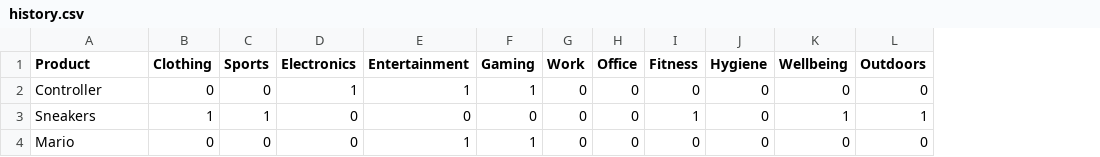
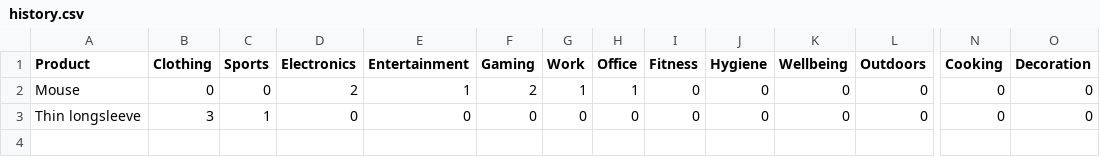
Before and after one commit to TeemuLaine/SmartMyynti, a CSV file: history.csv, drawn as a sheet; only a part is shown, gaps mark what is left out; removed rows and columns are numbered as before the commit, all else as after; rows hold the shown columns only; the diff names each change by its address in the sheet, - before the commit and + after, or states it on an @@ line.

```diff
--- a/history.csv
+++ b/history.csv
+column N (Cooking), rows 2-3: 0 | 0
+column O (Decoration), rows 2-3: 0 | 0
-A2 (Product): Controller
+A2 (Product): Mouse
-D2 (Electronics): 1
+D2 (Electronics): 2
-F2 (Gaming): 1
+F2 (Gaming): 2
-G2 (Work): 0
+G2 (Work): 1
-H2 (Office): 0
+H2 (Office): 1
-A3 (Product): Sneakers
+A3 (Product): Thin longsleeve
-B3 (Clothing): 1
+B3 (Clothing): 3
-I3 (Fitness): 1
+I3 (Fitness): 0
-K3 (Wellbeing): 1
+K3 (Wellbeing): 0
-L3 (Outdoors): 1
+L3 (Outdoors): 0
-row 4: Mario | 0 | 0 | 0 | 1 | 1 | 0 | 0 | 0 | 0 | 0 | 0
```
Also changed, not shown: products.csv.
